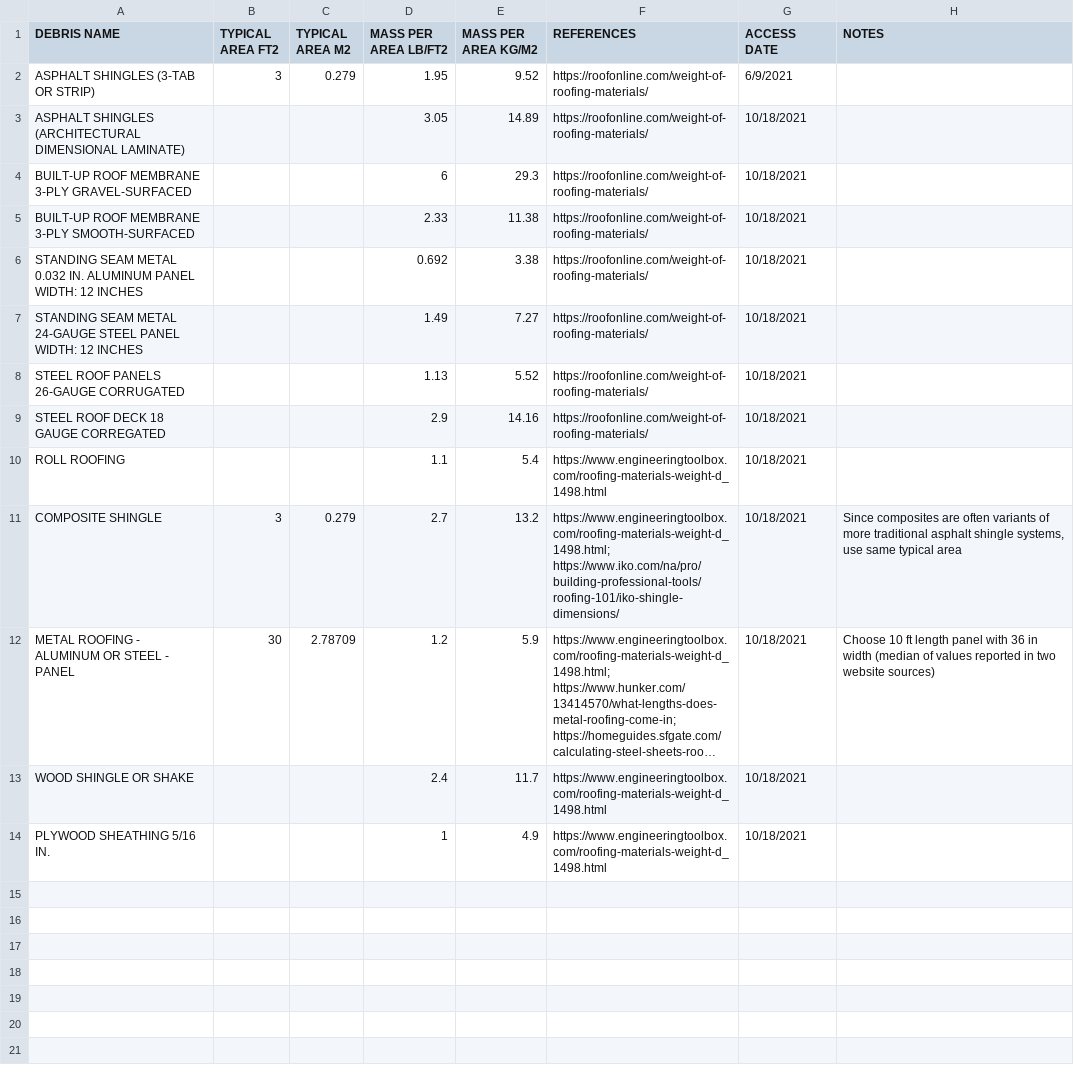
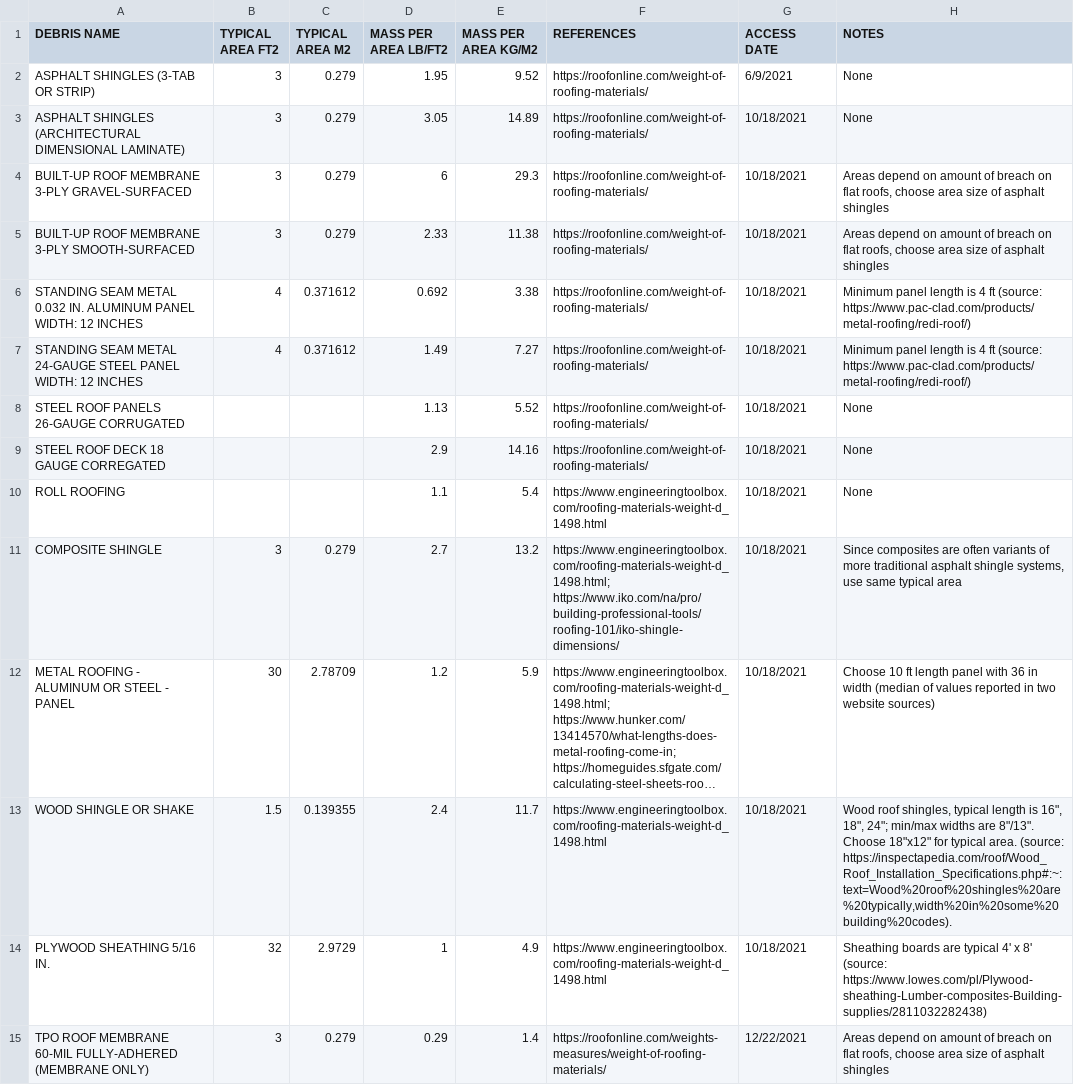
Before and after one commit to kangeles47/DPBWE, a CSV file: Datasets/Debris/Typical_Debris_Masses.csv, drawn as a sheet; long unchanged cells end in …; the diff names each change by its address in the sheet, - before the commit and + after, or states it on an @@ line.

Commit message:
Updating area and mass quantities for debris

```diff
--- a/Datasets/Debris/Typical_Debris_Masses.csv
+++ b/Datasets/Debris/Typical_Debris_Masses.csv
-H2:H3 (NOTES): (empty)
+H2:H3 (NOTES): None
-B3:B5 (TYPICAL AREA FT2): (empty)
+B3:B5 (TYPICAL AREA FT2): 3
-C3:C5 (TYPICAL AREA M2): (empty)
+C3:C5 (TYPICAL AREA M2): 0.279
-H4:H5 (NOTES): (empty)
+H4:H5 (NOTES): Areas depend on amount of breach on flat roofs, choose area size of asphalt shingles
-B6:B7 (TYPICAL AREA FT2): (empty)
+B6:B7 (TYPICAL AREA FT2): 4
-C6:C7 (TYPICAL AREA M2): (empty)
+C6:C7 (TYPICAL AREA M2): 0.371612
-H6:H7 (NOTES): (empty)
+H6:H7 (NOTES): Minimum panel length is 4 ft (source: https://www.pac-clad.com/products/metal-roofing/redi-roof/)
-H8:H10 (NOTES): (empty)
+H8:H10 (NOTES): None
-B13 (TYPICAL AREA FT2): (empty)
+B13 (TYPICAL AREA FT2): 1.5
-C13 (TYPICAL AREA M2): (empty)
+C13 (TYPICAL AREA M2): 0.139355
-H13 (NOTES): (empty)
+H13 (NOTES): Wood roof shingles, typical length is 16", 18", 24"; min/max widths are 8"/13". Choose 18"x12" for typical area. (source: https://inspectapedia.com/roof/Wood_Roof_Installation_Specifications.php#:~:text=Wood%20roof%20shingles%20are%20typically,width%20in%20some%20building%20codes).
-B14 (TYPICAL AREA FT2): (empty)
+B14 (TYPICAL AREA FT2): 32
-C14 (TYPICAL AREA M2): (empty)
+C14 (TYPICAL AREA M2): 2.9729
-H14 (NOTES): (empty)
+H14 (NOTES): Sheathing boards are typical 4' x 8' (source: https://www.lowes.com/pl/Plywood-sheathing-Lumber-composites-Building-supplies/2811032282438)
+row 15: TPO ROOF MEMBRANE 60-MIL FULLY-ADHERED (MEMBRANE ONLY) | 3 | 0.279 | 0.29 | 1.4 | https://roofonline.com/weights-measures/weight-of-roofing-materials/ | 12/22/2021 | Areas depend on amount of breach on flat roofs, choose area size of asphalt shingles
```
